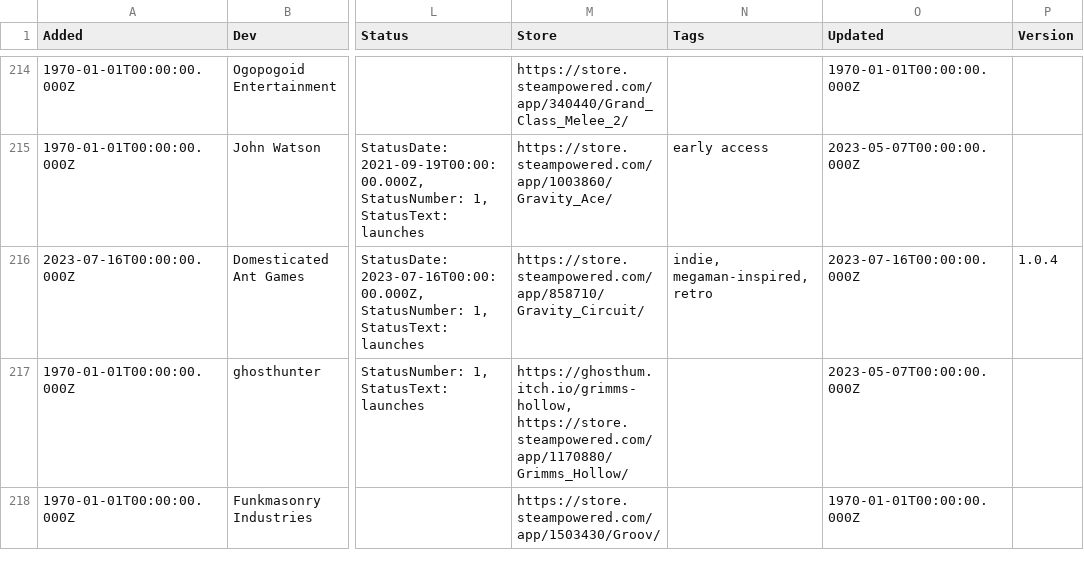
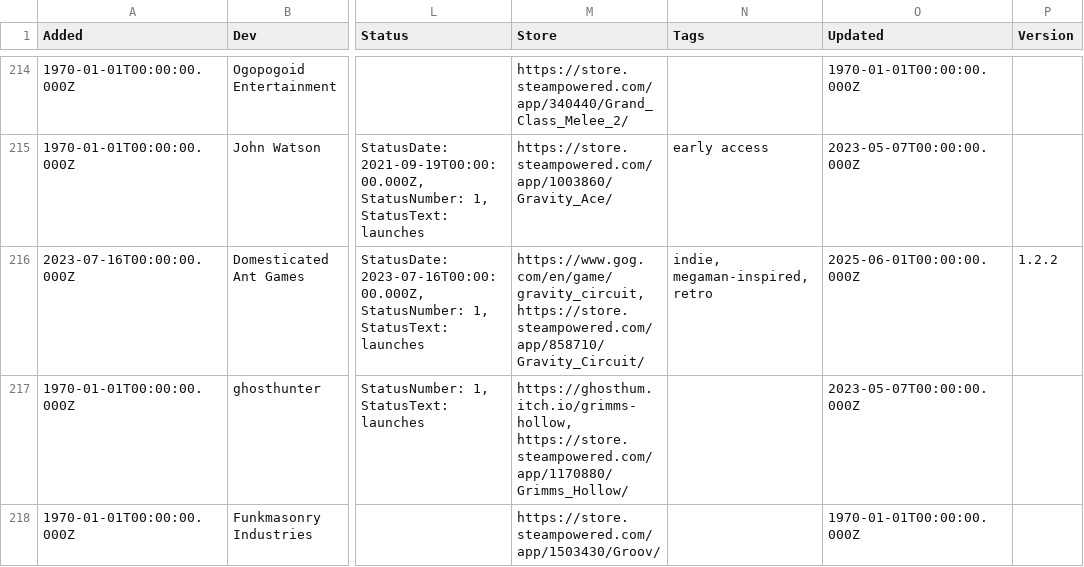
Before and after one commit to playonbsd/OpenBSD-Games-Database, a CSV file: openbsd-games.csv, drawn as a sheet; only a part is shown, gaps mark what is left out; the diff names each change by its address in the sheet, - before the commit and + after, or states it on an @@ line.

Commit message:
Gravity Circuit version 1.2.2 confirmed running; also list GOG store page

```diff
--- a/openbsd-games.csv
+++ b/openbsd-games.csv
-M216 (Store): https://store.steampowered.com/app/858710/Gravity_Circuit/
+M216 (Store): https://www.gog.com/en/game/gravity_circuit, https://store.steampowered.com/app/858710/Gravity_Circuit/
-O216 (Updated): 2023-07-16T00:00:00.000Z
+O216 (Updated): 2025-06-01T00:00:00.000Z
-P216 (Version): 1.0.4
+P216 (Version): 1.2.2
```
Also changed, not shown: 3 other files.
